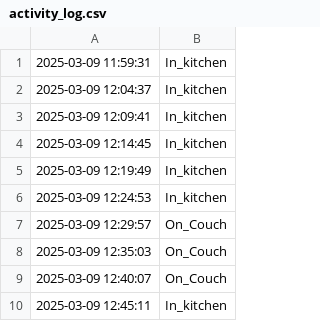
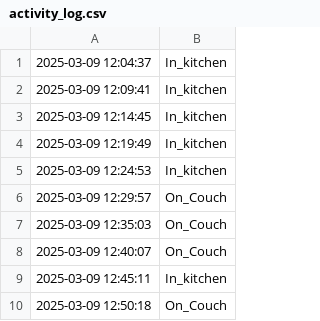
Before and after one commit to jalal6d6f/jalal.github.io, a CSV file: activity_log.csv, drawn as a sheet.

```diff
--- a/activity_log.csv
+++ b/activity_log.csv
@@ -1,2 +1 @@
-2025-03-09 11:59:31,In_kitchen
 2025-03-09 12:04:37,In_kitchen
@@ -10 +9,2 @@
 2025-03-09 12:45:11,In_kitchen
+2025-03-09 12:50:18,On_Couch
```
Also changed, not shown: 1 other file.
